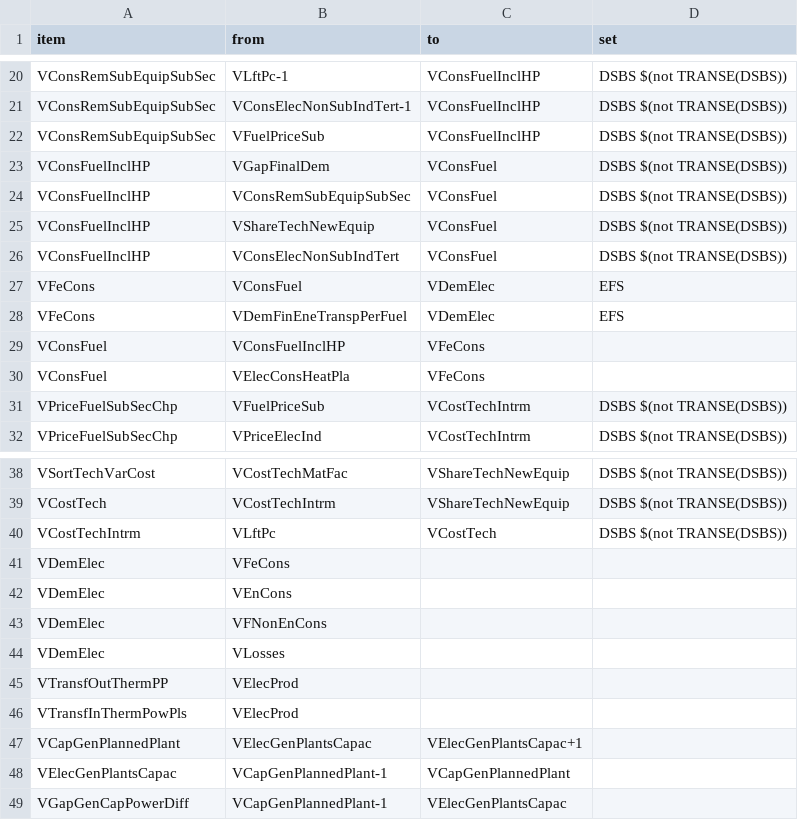
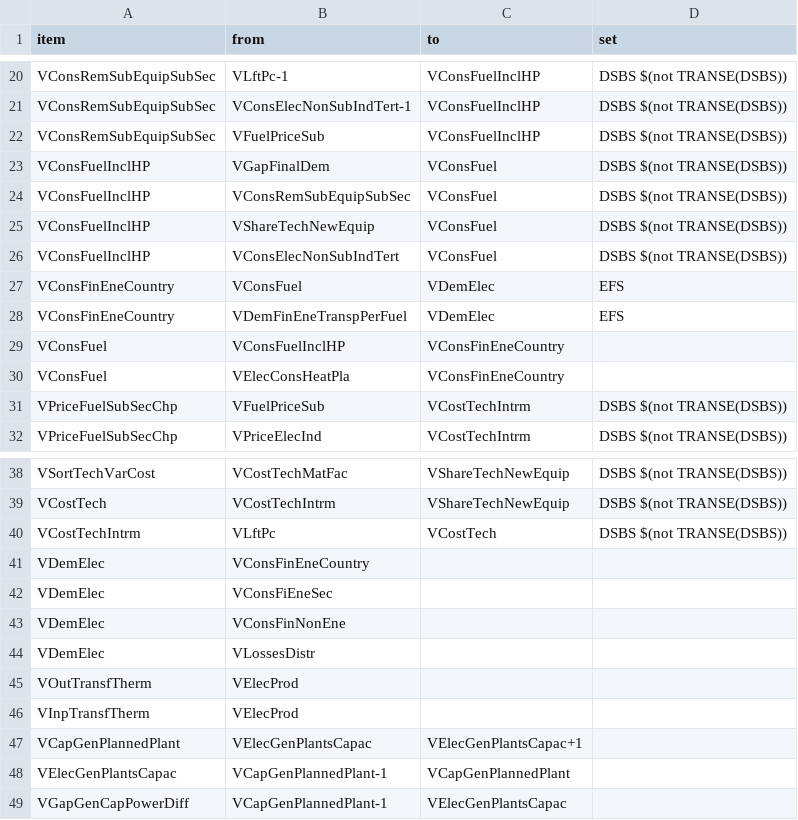
Before and after one commit to e3modelling/OPEN-PROM, a CSV file: MAP-VARIABLES.csv, drawn as a sheet; only a part is shown, gaps mark what is left out.

```diff
--- a/MAP-VARIABLES.csv
+++ b/MAP-VARIABLES.csv
@@ -26,6 +26,6 @@ VConsFuelInclHP,VShareTechNewEquip,VConsFuel,DSBS $(not TRANSE(DSBS))
 VConsFuelInclHP,VConsElecNonSubIndTert,VConsFuel,DSBS $(not TRANSE(DSBS))
-VFeCons,VConsFuel,VDemElec,EFS
-VFeCons,VDemFinEneTranspPerFuel,VDemElec,EFS
-VConsFuel,VConsFuelInclHP,VFeCons,
-VConsFuel,VElecConsHeatPla,VFeCons,
+VConsFinEneCountry,VConsFuel,VDemElec,EFS
+VConsFinEneCountry,VDemFinEneTranspPerFuel,VDemElec,EFS
+VConsFuel,VConsFuelInclHP,VConsFinEneCountry,
+VConsFuel,VElecConsHeatPla,VConsFinEneCountry,
 VPriceFuelSubSecChp,VFuelPriceSub,VCostTechIntrm,DSBS $(not TRANSE(DSBS))
@@ -40,8 +40,8 @@ VCostTech,VCostTechIntrm,VShareTechNewEquip,DSBS $(not TRANSE(DSBS))
 VCostTechIntrm,VLftPc,VCostTech,DSBS $(not TRANSE(DSBS))
-VDemElec,VFeCons,,
-VDemElec,VEnCons,,
-VDemElec,VFNonEnCons,,
-VDemElec,VLosses,,
-VTransfOutThermPP,VElecProd,,
-VTransfInThermPowPls,VElecProd,,
+VDemElec,VConsFinEneCountry,,
+VDemElec,VConsFiEneSec,,
+VDemElec,VConsFinNonEne,,
+VDemElec,VLossesDistr,,
+VOutTransfTherm,VElecProd,,
+VInpTransfTherm,VElecProd,,
 VCapGenPlannedPlant,VElecGenPlantsCapac,VElecGenPlantsCapac+1,
```
Also changed, not shown: MENA-PROM mapping - mena_prom_mapping.csv, 5 other files.
